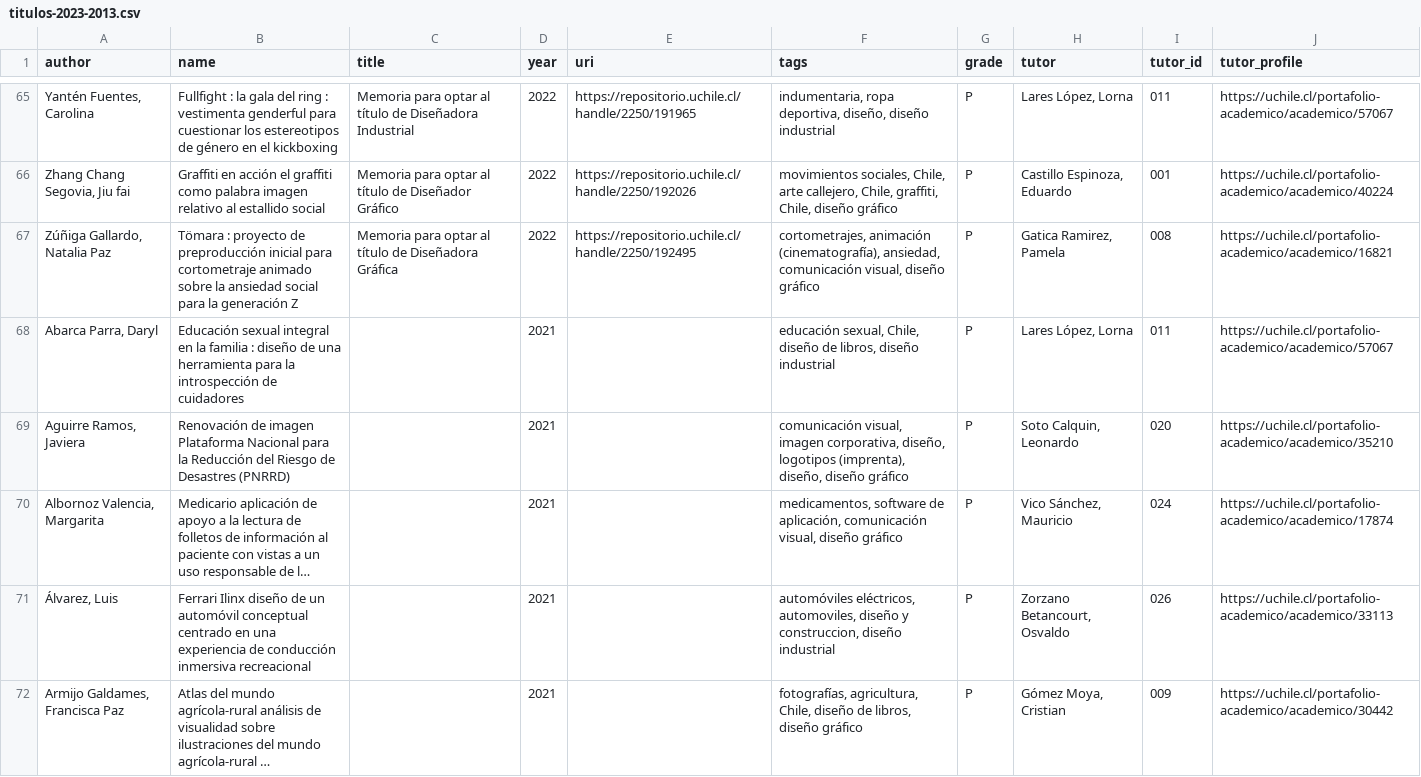
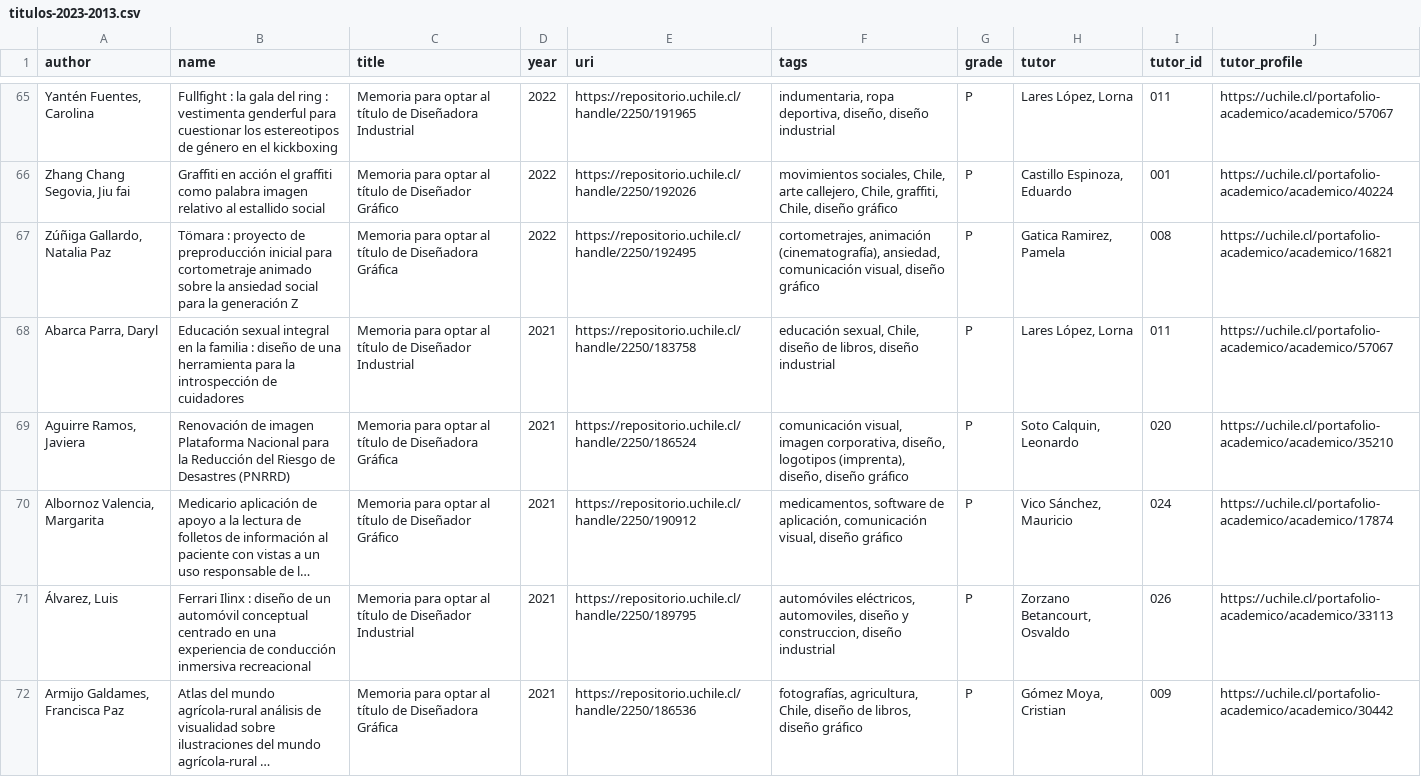
Before and after one commit to profesorfaco/diseno-uch, a CSV file: titulos-2023-2013.csv, drawn as a sheet; only a part is shown, gaps mark what is left out; long unchanged cells end in …; the diff covers the shown part only; the diff names each change by its address in the sheet, - before the commit and + after, or states it on an @@ line.

Commit message:
Add files via upload

```diff
--- a/titulos-2023-2013.csv
+++ b/titulos-2023-2013.csv
-C68 (title): (empty)
+C68 (title): Memoria para optar al título de Diseñador Industrial
-E68 (uri): (empty)
+E68 (uri): https://repositorio.uchile.cl/handle/2250/183758
-C69 (title): (empty)
+C69 (title): Memoria para optar al título de Diseñadora Gráfica
-E69 (uri): (empty)
+E69 (uri): https://repositorio.uchile.cl/handle/2250/186524
-C70 (title): (empty)
+C70 (title): Memoria para optar al título de Diseñador Gráfico
-E70 (uri): (empty)
+E70 (uri): https://repositorio.uchile.cl/handle/2250/190912
-B71 (name): Ferrari Ilinx diseño de…
+B71 (name): Ferrari Ilinx : diseño de…
-C71 (title): (empty)
+C71 (title): Memoria para optar al título de Diseñador Industrial
-E71 (uri): (empty)
+E71 (uri): https://repositorio.uchile.cl/handle/2250/189795
-C72 (title): (empty)
+C72 (title): Memoria para optar al título de Diseñadora Gráfica
-E72 (uri): (empty)
+E72 (uri): https://repositorio.uchile.cl/handle/2250/186536
```
Also changed, not shown: 38 edited cells elsewhere in this file.
